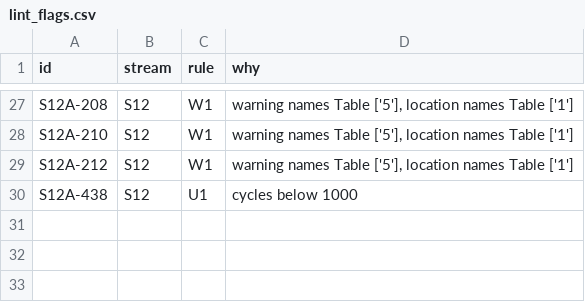
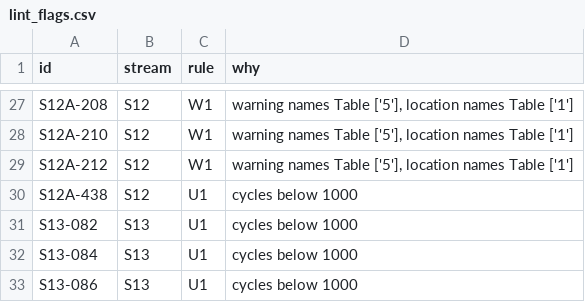
Before and after one commit to hudasol/post-quantum-security, a CSV file: data/verify4/lint_flags.csv, drawn as a sheet; only a part is shown, gaps mark what is left out; the diff names each change by its address in the sheet, - before the commit and + after, or states it on an @@ line.

```diff
--- a/data/verify4/lint_flags.csv
+++ b/data/verify4/lint_flags.csv
+row 31: S13-082 | S13 | U1 | cycles below 1000
+row 32: S13-084 | S13 | U1 | cycles below 1000
+row 33: S13-086 | S13 | U1 | cycles below 1000
```
Also changed, not shown: data/verify4/lint_review.csv, 4 other files.
